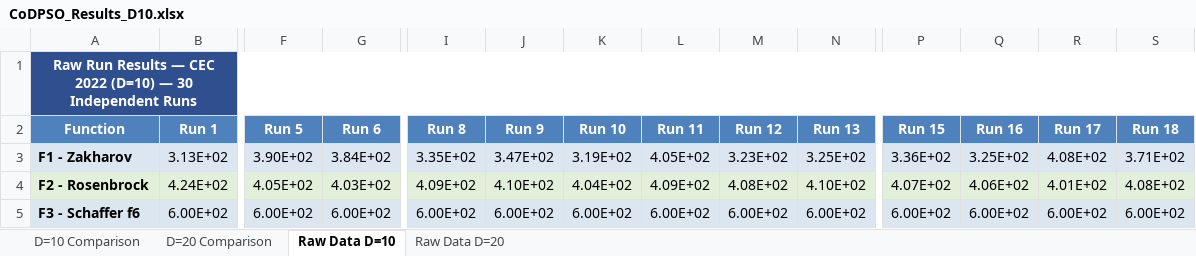
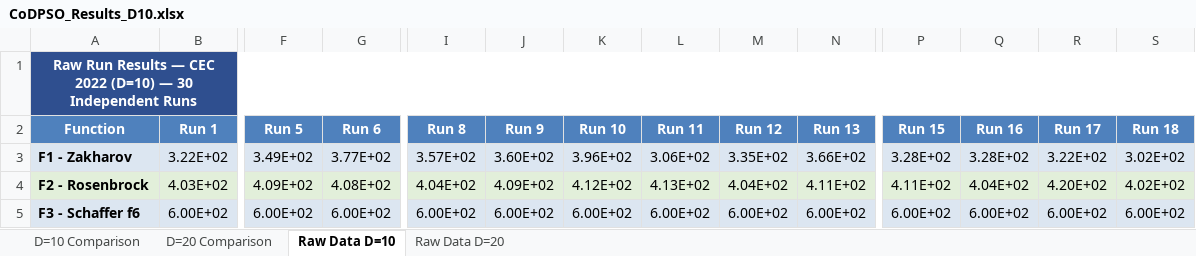
Before and after one commit to minidu97/CoDPSO, an Excel workbook: CoDPSO_Results_D10.xlsx, sheet Raw Data D=10, drawn as a sheet; only a part is shown, gaps mark what is left out; values as stored, in another font and other column widths than the file's, no borders; the diff covers the shown part only; the diff names each change by its address in the sheet, - before the commit and + after, or states it on an @@ line.

```diff
--- a/CoDPSO_Results_D10.xlsx (sheet Raw Data D=10)
+++ b/CoDPSO_Results_D10.xlsx (sheet Raw Data D=10)
-B3 (Run 1): 3.13E+02
+B3 (Run 1): 3.22E+02
-F3 (Run 5): 3.90E+02
+F3 (Run 5): 3.49E+02
-G3 (Run 6): 3.84E+02
+G3 (Run 6): 3.77E+02
-I3 (Run 8): 3.35E+02
+I3 (Run 8): 3.57E+02
-J3 (Run 9): 3.47E+02
+J3 (Run 9): 3.60E+02
-K3 (Run 10): 3.19E+02
+K3 (Run 10): 3.96E+02
-L3 (Run 11): 4.05E+02
+L3 (Run 11): 3.06E+02
-M3 (Run 12): 3.23E+02
+M3 (Run 12): 3.35E+02
-N3 (Run 13): 3.25E+02
+N3 (Run 13): 3.66E+02
-P3 (Run 15): 3.36E+02
+P3 (Run 15): 3.28E+02
-Q3 (Run 16): 3.25E+02
+Q3 (Run 16): 3.28E+02
-R3 (Run 17): 4.08E+02
+R3 (Run 17): 3.22E+02
-S3 (Run 18): 3.71E+02
+S3 (Run 18): 3.02E+02
-B4 (Run 1): 4.24E+02
+B4 (Run 1): 4.03E+02
-F4 (Run 5): 4.05E+02
+F4 (Run 5): 4.09E+02
-G4 (Run 6): 4.03E+02
+G4 (Run 6): 4.08E+02
-I4 (Run 8): 4.09E+02
+I4 (Run 8): 4.04E+02
-J4 (Run 9): 4.10E+02
+J4 (Run 9): 4.09E+02
-K4 (Run 10): 4.04E+02
+K4 (Run 10): 4.12E+02
-L4 (Run 11): 4.09E+02
+L4 (Run 11): 4.13E+02
-M4 (Run 12): 4.08E+02
+M4 (Run 12): 4.04E+02
-N4 (Run 13): 4.10E+02
+N4 (Run 13): 4.11E+02
-P4 (Run 15): 4.07E+02
+P4 (Run 15): 4.11E+02
-Q4 (Run 16): 4.06E+02
+Q4 (Run 16): 4.04E+02
-R4 (Run 17): 4.01E+02
+R4 (Run 17): 4.20E+02
-S4 (Run 18): 4.08E+02
+S4 (Run 18): 4.02E+02
```
Also changed, not shown: 187 edited cells elsewhere in this sheet, sheet D=10 Comparison, 6 other files.
